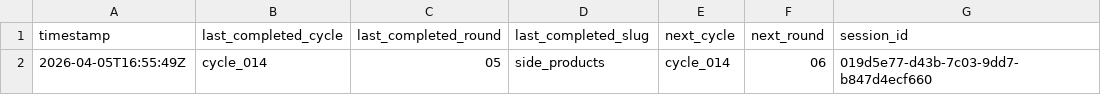
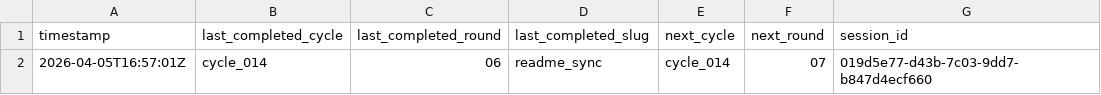
Before and after one commit to lachlanchen/LazyEarn, a TSV file: references/wealth-engine/last-stop.tsv, drawn as a sheet.

```diff
--- a/references/wealth-engine/last-stop.tsv
+++ b/references/wealth-engine/last-stop.tsv
@@ -1,2 +1,2 @@
 timestamp	last_completed_cycle	last_completed_round	last_completed_slug	next_cycle	next_round	session_id
-2026-04-05T16:55:49Z	cycle_014	05	side_products	cycle_014	06	019d5e77-d43b-7c03-9dd7-b847d4ecf660
+2026-04-05T16:57:01Z	cycle_014	06	readme_sync	cycle_014	07	019d5e77-d43b-7c03-9dd7-b847d4ecf660
```
Also changed, not shown: references/wealth-engine/state.tsv, 6 other files.
